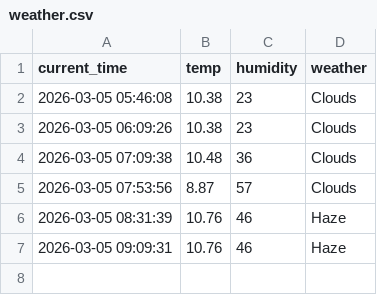
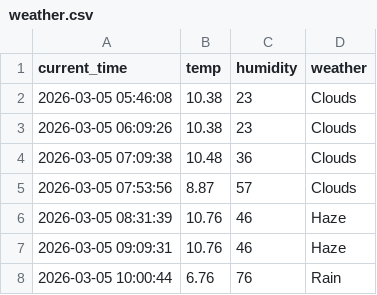
Before and after one commit to chiya0123/weather_5m, a CSV file: weather.csv, drawn as a sheet; the diff names each change by its address in the sheet, - before the commit and + after, or states it on an @@ line.

```diff
--- a/weather.csv
+++ b/weather.csv
+row 8: 2026-03-05 10:00:44 | 6.76 | 76 | Rain
```
